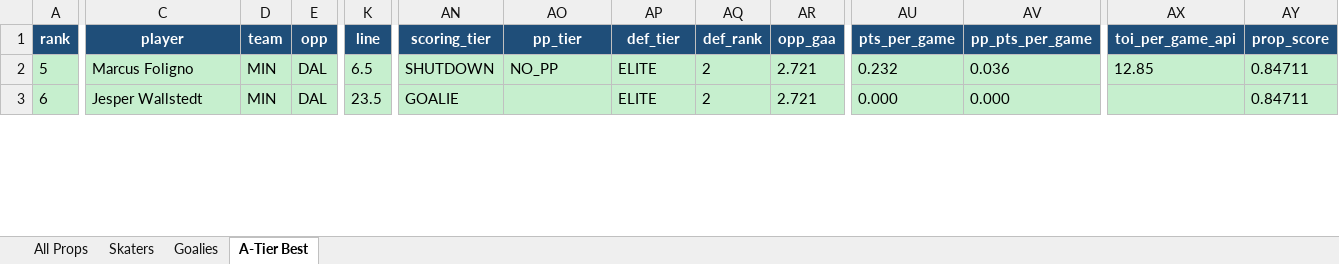
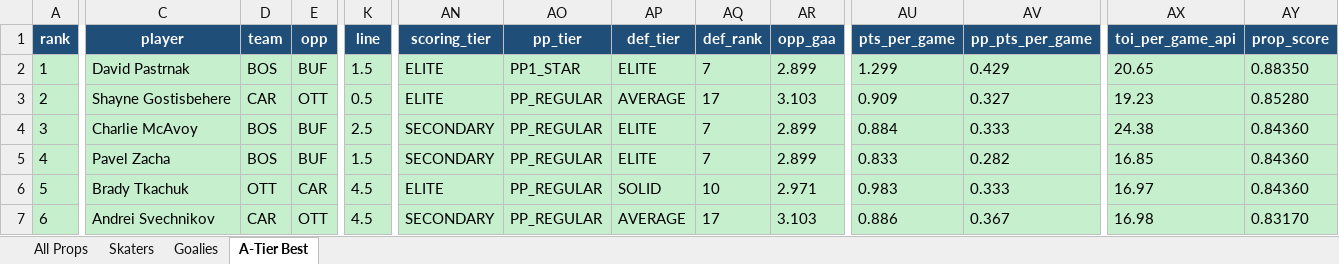
Before and after one commit to halekevi/nba-pipelines, an Excel workbook: NHL/outputs/step8_nhl_direction_clean.xlsx, sheet A-Tier Best, drawn as a sheet; only a part is shown, gaps mark what is left out; values as stored, in another font and other column widths than the file's, no borders; addresses are those after the commit; rows hold the shown columns only; the diff covers the shown part only; the diff names each change by its address in the sheet, - before the commit and + after, or states it on an @@ line.

```diff
--- a/NHL/outputs/step8_nhl_direction_clean.xlsx (sheet A-Tier Best)
+++ b/NHL/outputs/step8_nhl_direction_clean.xlsx (sheet A-Tier Best)
+row 2: 1 | David Pastrnak | BOS | BUF | 1.5 | ELITE | PP1_STAR | ELITE | 7 | 2.899 | 1.299 | 0.429 | 20.65 | 0.88350
+row 3: 2 | Shayne Gostisbehere | CAR | OTT | 0.5 | ELITE | PP_REGULAR | AVERAGE | 17 | 3.103 | 0.909 | 0.327 | 19.23 | 0.85280
+row 4: 3 | Charlie McAvoy | BOS | BUF | 2.5 | SECONDARY | PP_REGULAR | ELITE | 7 | 2.899 | 0.884 | 0.333 | 24.38 | 0.84360
+row 5: 4 | Pavel Zacha | BOS | BUF | 1.5 | SECONDARY | PP_REGULAR | ELITE | 7 | 2.899 | 0.833 | 0.282 | 16.85 | 0.84360
-C6 (player): Marcus Foligno
+C6 (player): Brady Tkachuk
-D6 (team): MIN
+D6 (team): OTT
-E6 (opp): DAL
+E6 (opp): CAR
-K6 (line): 6.5
+K6 (line): 4.5
-AN6 (scoring_tier): SHUTDOWN
+AN6 (scoring_tier): ELITE
-AO6 (pp_tier): NO_PP
+AO6 (pp_tier): PP_REGULAR
-AP6 (def_tier): ELITE
+AP6 (def_tier): SOLID
-AQ6 (def_rank): 2
+AQ6 (def_rank): 10
-AR6 (opp_gaa): 2.721
+AR6 (opp_gaa): 2.971
-AU6 (pts_per_game): 0.232
+AU6 (pts_per_game): 0.983
-AV6 (pp_pts_per_game): 0.036
+AV6 (pp_pts_per_game): 0.333
-AX6 (toi_per_game_api): 12.85
+AX6 (toi_per_game_api): 16.97
-AY6 (prop_score): 0.84711
+AY6 (prop_score): 0.84360
-C7 (player): Jesper Wallstedt
+C7 (player): Andrei Svechnikov
-D7 (team): MIN
+D7 (team): CAR
-E7 (opp): DAL
+E7 (opp): OTT
-K7 (line): 23.5
+K7 (line): 4.5
-AN7 (scoring_tier): GOALIE
+AN7 (scoring_tier): SECONDARY
-AO7 (pp_tier): (empty)
+AO7 (pp_tier): PP_REGULAR
-AP7 (def_tier): ELITE
+AP7 (def_tier): AVERAGE
-AQ7 (def_rank): 2
+AQ7 (def_rank): 17
-AR7 (opp_gaa): 2.721
+AR7 (opp_gaa): 3.103
-AU7 (pts_per_game): 0.000
+AU7 (pts_per_game): 0.886
-AV7 (pp_pts_per_game): 0.000
+AV7 (pp_pts_per_game): 0.367
-AX7 (toi_per_game_api): (empty)
+AX7 (toi_per_game_api): 16.98
-AY7 (prop_score): 0.84711
+AY7 (prop_score): 0.83170
```
Also changed, not shown: 18 added rows, 11 removed rows and 300 edited cells elsewhere in this sheet, sheet All Props, sheet Skaters, sheet Goalies, NBA/step8_nba1h_direction_clean.xlsx, NBA/step8_nba1q_direction_clean.xlsx, 7 other files.
